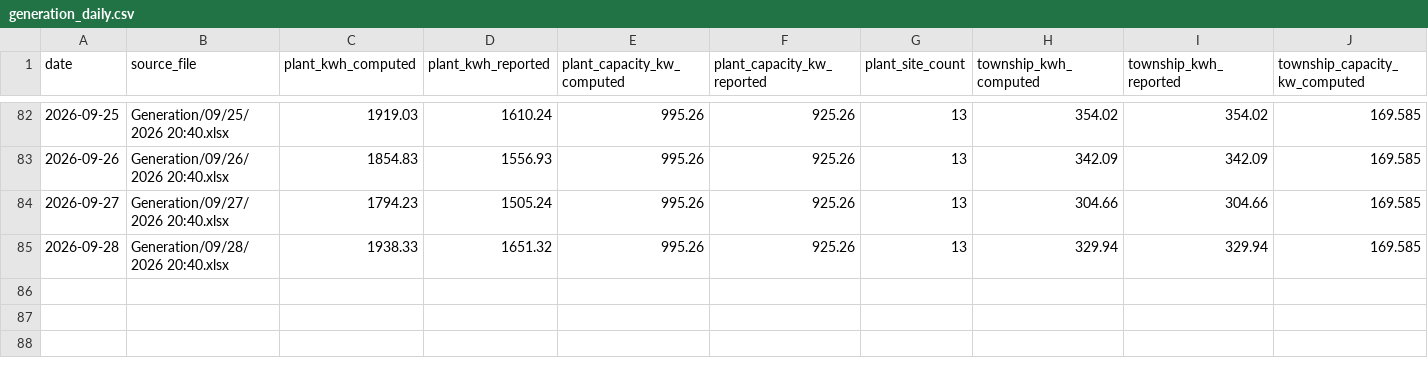
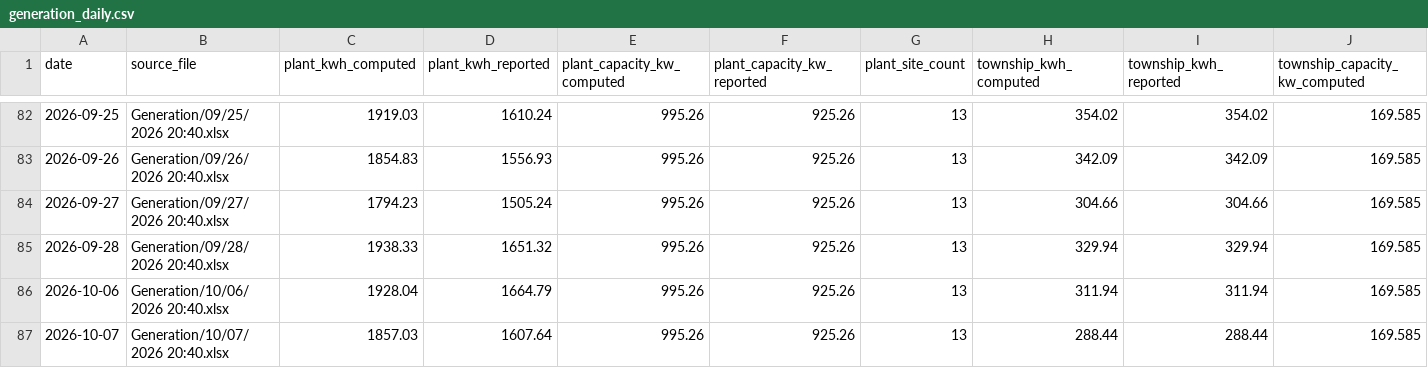
Before and after one commit to Sahil2911/Inverter, a CSV file: data/processed/generation_daily.csv, drawn as a sheet; only a part is shown, gaps mark what is left out; rows hold the shown columns only; the diff names each change by its address in the sheet, - before the commit and + after, or states it on an @@ line.

```diff
--- a/data/processed/generation_daily.csv
+++ b/data/processed/generation_daily.csv
+row 86: 2026-10-06 | Generation/10/06/2026 20:40.xlsx | 1928.04 | 1664.79 | 995.26 | 925.26 | 13 | 311.94 | 311.94 | 169.585
+row 87: 2026-10-07 | Generation/10/07/2026 20:40.xlsx | 1857.03 | 1607.64 | 995.26 | 925.26 | 13 | 288.44 | 288.44 | 169.585
```
Also changed, not shown: data/processed/generation_sites.csv, data/processed/irradiance_kalol.csv, 1 other file.
